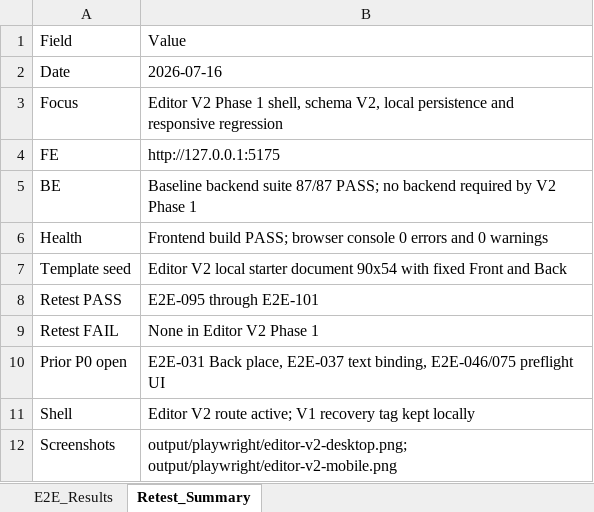
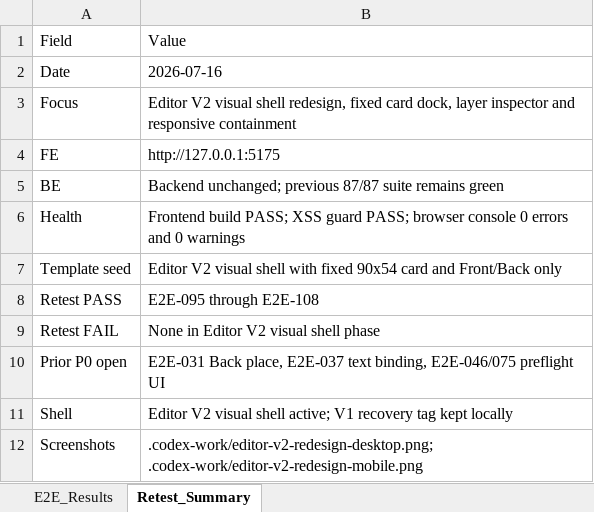
Before and after one commit to ngt-baor/Vizi, an Excel workbook: Template_TestCase.xlsx, sheet Retest_Summary, drawn as a sheet; values as stored, in another font and other column widths than the file's, no borders; the diff names each change by its address in the sheet, - before the commit and + after, or states it on an @@ line.

Commit message:
Redesign editor V2 workspace UI

```diff
--- a/Template_TestCase.xlsx (sheet Retest_Summary)
+++ b/Template_TestCase.xlsx (sheet Retest_Summary)
-B3: Editor V2 Phase 1 shell, schema V2, local persistence and responsive regression
+B3: Editor V2 visual shell redesign, fixed card dock, layer inspector and responsive containment
-B5: Baseline backend suite 87/87 PASS; no backend required by V2 Phase 1
+B5: Backend unchanged; previous 87/87 suite remains green
-B6: …build PASS; browser console…
+B6: …build PASS; XSS guard PASS; browser console…
-B7: Editor V2 local starter document 90x54 with fixed Front and Back
+B7: Editor V2 visual shell with fixed 90x54 card and Front/Back only
-B8: E2E-095 through E2E-101
+B8: E2E-095 through E2E-108
-B9: None in Editor V2 Phase 1
+B9: None in Editor V2 visual shell phase
-B11: Editor V2 route active; V1…
+B11: Editor V2 visual shell active; V1…
-B12: output/playwright/editor-v2-desktop.png; output/playwright/editor-v2-mobile.png
+B12: .codex-work/editor-v2-redesign-desktop.png; .codex-work/editor-v2-redesign-mobile.png
```
Also changed, not shown: sheet E2E_Results, 2 other files.
